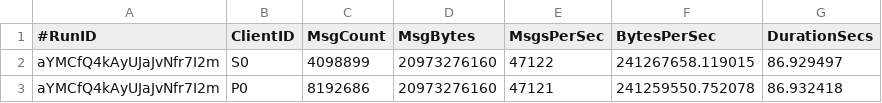
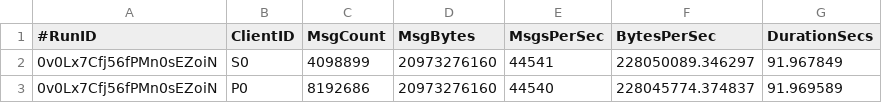
Before and after one commit to sco3/hello-python-web, a CSV file: src/main/nats-stream/04-pub-sub.sh.5120.csv, drawn as a sheet.

```diff
--- a/src/main/nats-stream/04-pub-sub.sh.5120.csv
+++ b/src/main/nats-stream/04-pub-sub.sh.5120.csv
@@ -1,3 +1,3 @@
 #RunID,ClientID,MsgCount,MsgBytes,MsgsPerSec,BytesPerSec,DurationSecs
-aYMCfQ4kAyUJaJvNfr7I2m,S0,4098899,20973276160,47122,241267658.119015,86.929497
-aYMCfQ4kAyUJaJvNfr7I2m,P0,8192686,20973276160,47121,241259550.752078,86.932418
+0v0Lx7Cfj56fPMn0sEZoiN,S0,4098899,20973276160,44541,228050089.346297,91.967849
+0v0Lx7Cfj56fPMn0sEZoiN,P0,8192686,20973276160,44540,228045774.374837,91.969589
```
Also changed, not shown: src/main/nats-stream/04-pub-sub.sh.1024.csv, src/main/nats-stream/04-pub-sub.sh.1048576.csv, 13 other files.
